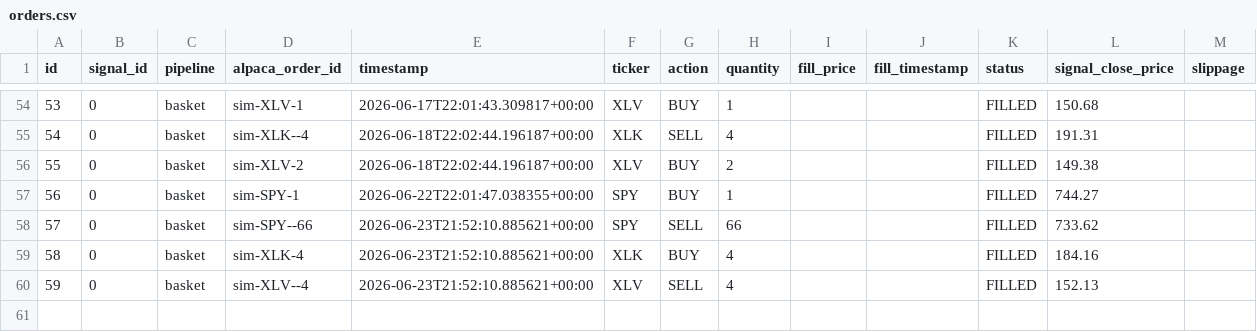
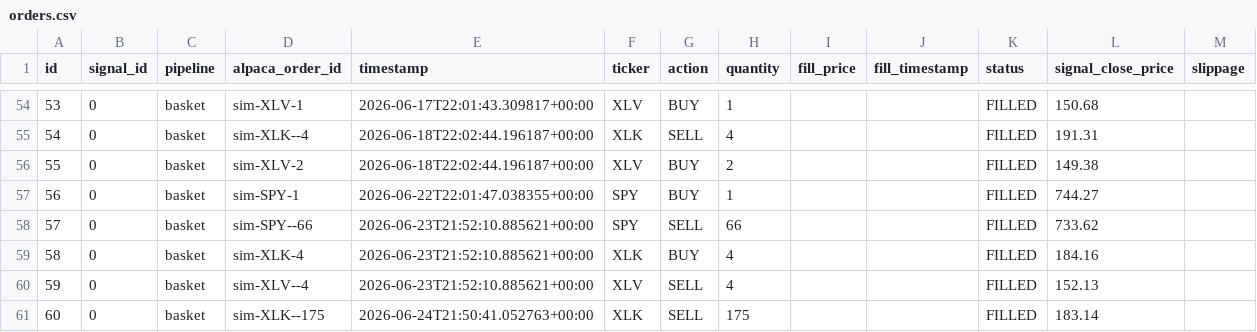
Before and after one commit to dads2busy/SchroederTrader, a CSV file: data/orders.csv, drawn as a sheet; only a part is shown, gaps mark what is left out; the diff names each change by its address in the sheet, - before the commit and + after, or states it on an @@ line.

```diff
--- a/data/orders.csv
+++ b/data/orders.csv
+row 61: 60 | 0 | basket | sim-XLK--175 | 2026-06-24T21:50:41.052763+00:00 | XLK | SELL | 175 |  |  | FILLED | 183.14
```
Also changed, not shown: data/portfolio.csv, data/shadow_signals.csv.
